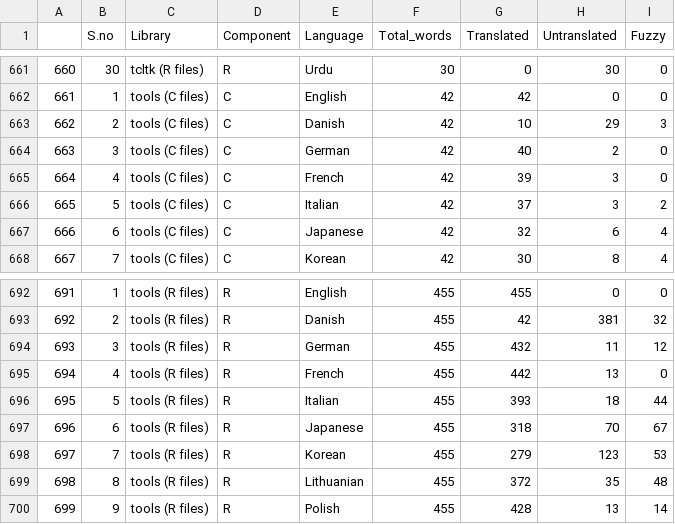
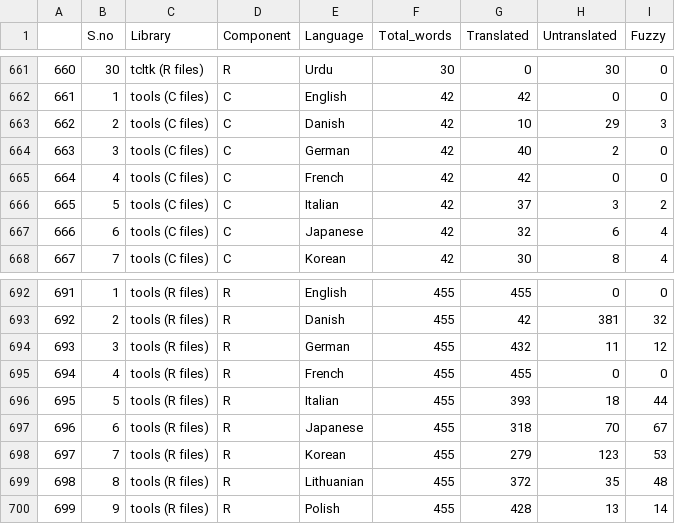
Before and after one commit to r-devel/translations-dashboard, a CSV file: weblate/Library Language Statistics/Library Language Statistics.csv, drawn as a sheet; only a part is shown, gaps mark what is left out; the diff covers the shown part only.

```diff
--- a/weblate/Library Language Statistics/Library Language Statistics.csv
+++ b/weblate/Library Language Statistics/Library Language Statistics.csv
@@ -664,3 +664,3 @@
 "663",3,"tools (C files)","C","German",42,40,2,0
-"664",4,"tools (C files)","C","French",42,39,3,0
+"664",4,"tools (C files)","C","French",42,42,0,0
 "665",5,"tools (C files)","C","Italian",42,37,3,2
@@ -694,3 +694,3 @@
 "693",3,"tools (R files)","R","German",455,432,11,12
-"694",4,"tools (R files)","R","French",455,442,13,0
+"694",4,"tools (R files)","R","French",455,455,0,0
 "695",5,"tools (R files)","R","Italian",455,393,18,44
```
Also changed, not shown: 22 edited cells elsewhere in this file.
